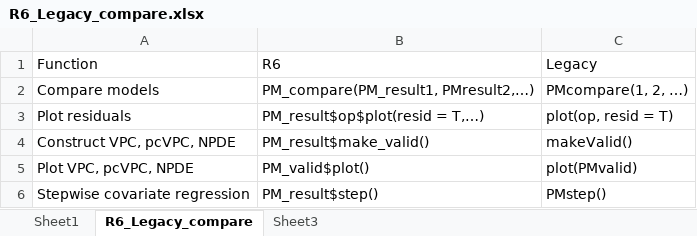
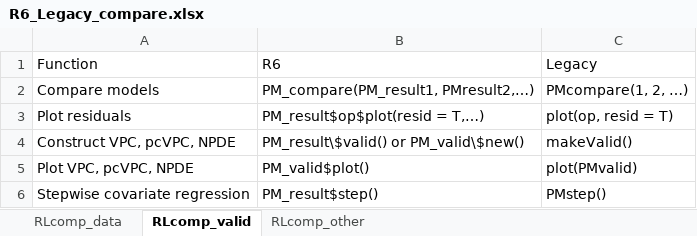
Before and after one commit to LAPKB/PM_manual, an Excel workbook: Data/R6_Legacy_compare.xlsx, sheet RLcomp_valid, drawn as a sheet; values as stored, in another font and other column widths than the file's, no borders; the diff names each change by its address in the sheet, - before the commit and + after, or states it on an @@ line.

```diff
--- a/Data/R6_Legacy_compare.xlsx (sheet RLcomp_valid)
+++ b/Data/R6_Legacy_compare.xlsx (sheet RLcomp_valid)
-sheet tab: Sheet1
+sheet tab: RLcomp_data
-sheet tab: R6_Legacy_compare
+sheet tab: RLcomp_valid
-sheet tab: Sheet3
+sheet tab: RLcomp_other
-B4: PM_result$make_valid()
+B4: PM_result\$valid() or PM_valid\$new()
```
Also changed, not shown: sheet RLcomp_other, sheet RLcomp_data, 34 other files.
